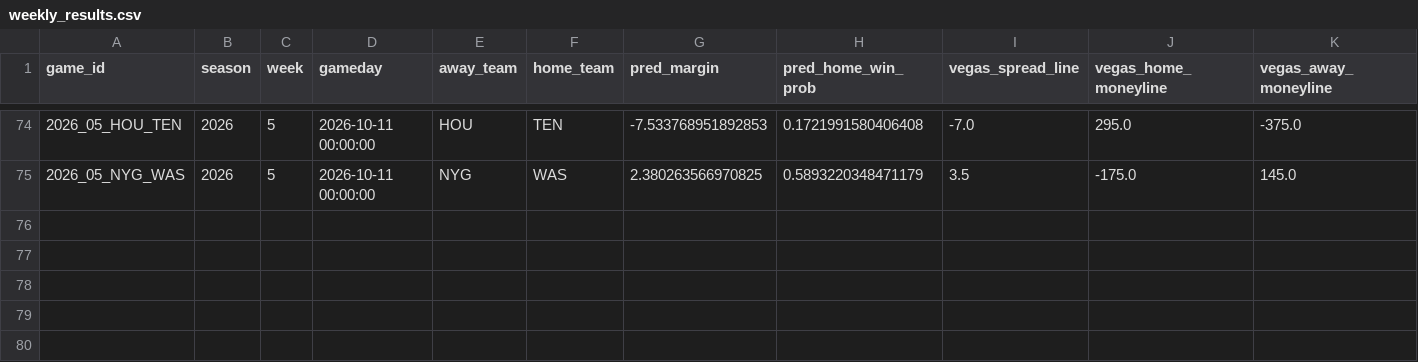
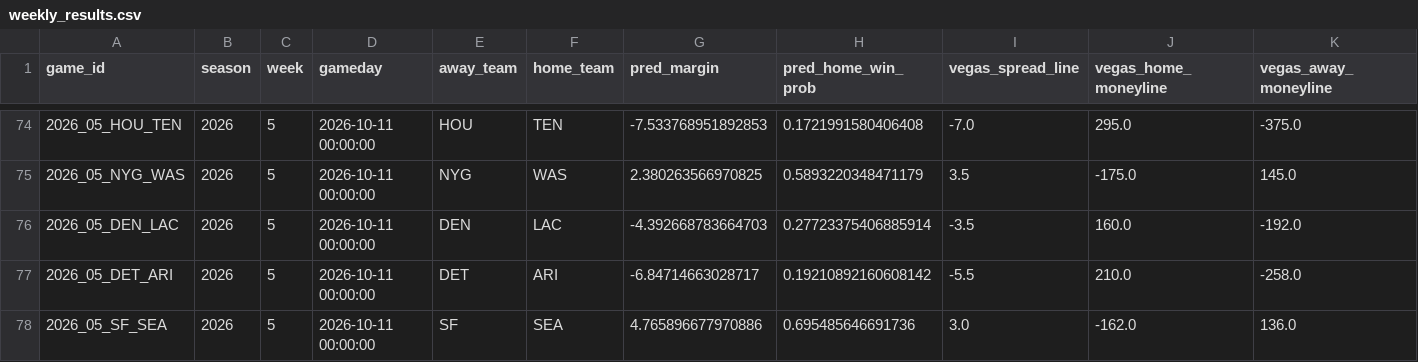
Before and after one commit to yangitangi/nfl-model, a CSV file: outputs/weekly_results.csv, drawn as a sheet; only a part is shown, gaps mark what is left out; rows hold the shown columns only; the diff names each change by its address in the sheet, - before the commit and + after, or states it on an @@ line.

```diff
--- a/outputs/weekly_results.csv
+++ b/outputs/weekly_results.csv
+row 76: 2026_05_DEN_LAC | 2026 | 5 | 2026-10-11 00:00:00 | DEN | LAC | -4.392668783664703 | 0.27723375406885914 | -3.5 | 160.0 | -192.0
+row 77: 2026_05_DET_ARI | 2026 | 5 | 2026-10-11 00:00:00 | DET | ARI | -6.84714663028717 | 0.19210892160608142 | -5.5 | 210.0 | -258.0
+row 78: 2026_05_SF_SEA | 2026 | 5 | 2026-10-11 00:00:00 | SF | SEA | 4.765896677970886 | 0.695485646691736 | 3.0 | -162.0 | 136.0
```
Also changed, not shown: outputs/analyst_notes.csv, outputs/bets.csv, 1 other file.
